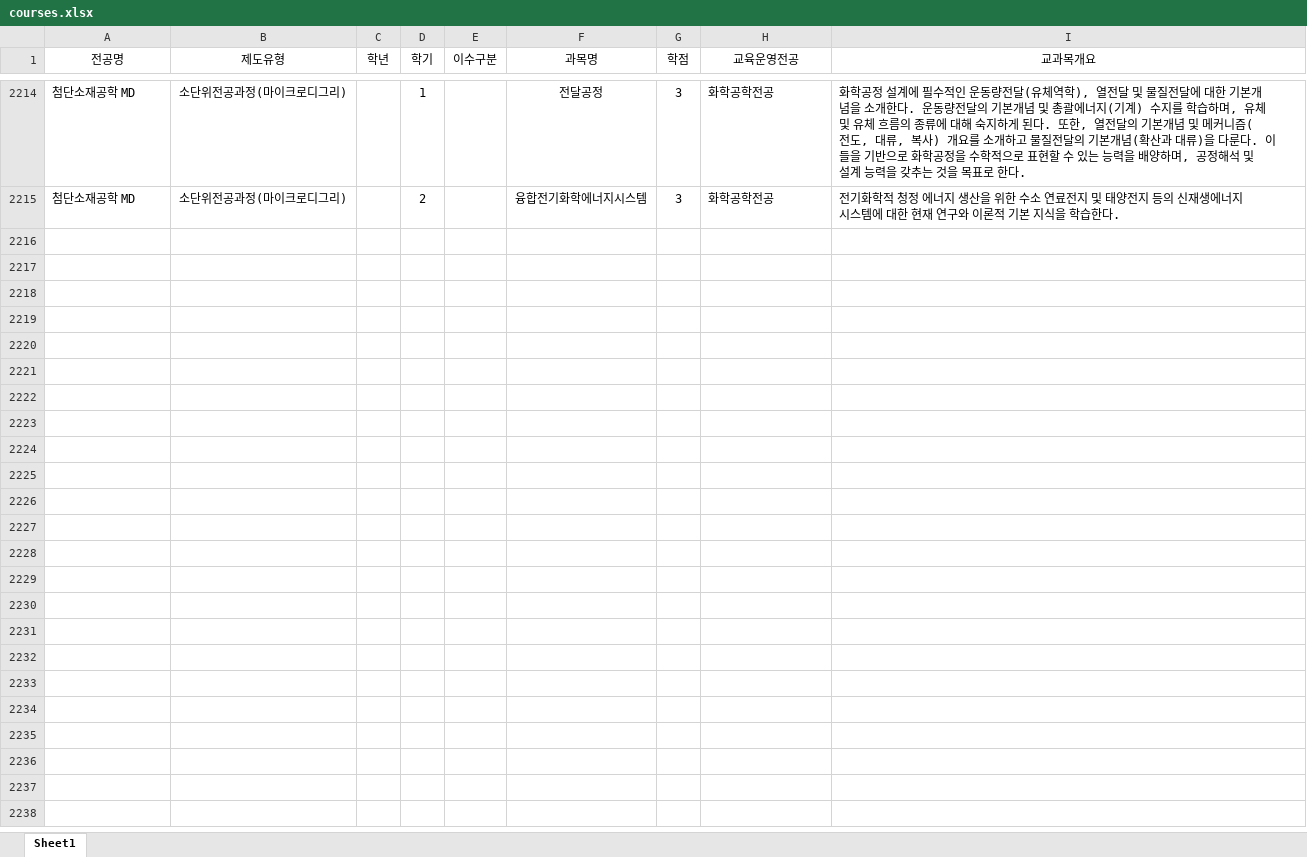
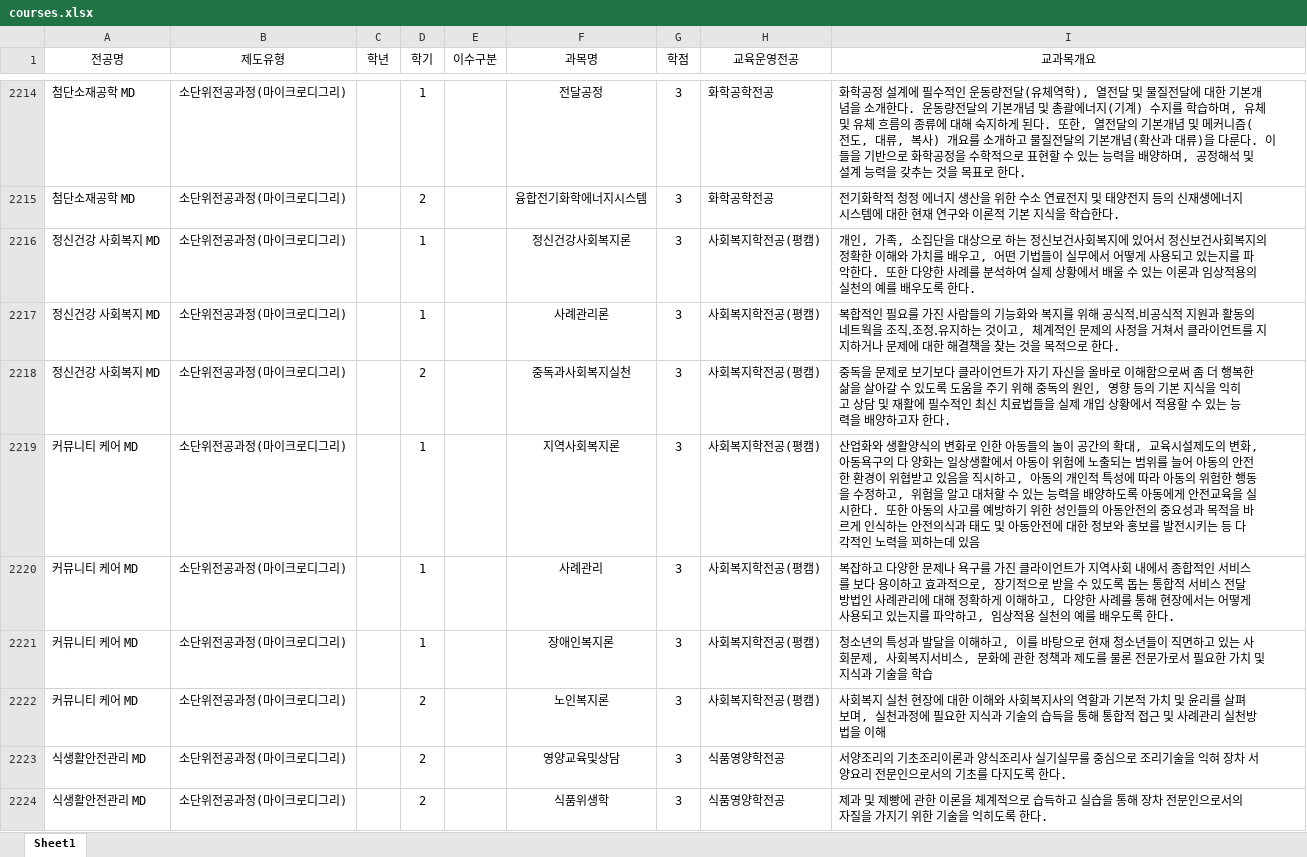
Before and after one commit to hknu-academic/gemini-chat-app, an Excel workbook: data/courses.xlsx, sheet Sheet1, drawn as a sheet; only a part is shown, gaps mark what is left out; values as stored, in another font and other column widths than the file's, no borders; the diff covers the shown part only; the diff names each change by its address in the sheet, - before the commit and + after, or states it on an @@ line.

Commit message:
Add files via upload

```diff
--- a/data/courses.xlsx (sheet Sheet1)
+++ b/data/courses.xlsx (sheet Sheet1)
+row 2216: 정신건강 사회복지 MD | 소단위전공과정(마이크로디그리) |  | 1 |  | 정신건강사회복지론 | 3 | 사회복지학전공(평캠) | 개인, 가족, 소집단을 대상으로 하는 정신보건사회복지에 있어서 정신보건사회복지의 정확한 이해와 가치를 배우고, 어떤 기법들이 실무에서 어떻게 사용되고 있는지를 파악한다. 또한 다양한 사례를 분석하여 실제 상황에서 배울 수 있는 이론과 임상적용의 실천의 예를 배우도록 한다.
+row 2217: 정신건강 사회복지 MD | 소단위전공과정(마이크로디그리) |  | 1 |  | 사례관리론 | 3 | 사회복지학전공(평캠) | 복합적인 필요를 가진 사람들의 기능화와 복지를 위해 공식적․비공식적 지원과 활동의 네트웍을 조직․조정․유지하는 것이고, 체계적인 문제의 사정을 거쳐서 클라이언트를 지지하거나 문제에 대한 해결책을 찾는 것을 목적으로 한다.
+row 2218: 정신건강 사회복지 MD | 소단위전공과정(마이크로디그리) |  | 2 |  | 중독과사회복지실천 | 3 | 사회복지학전공(평캠) | 중독을 문제로 보기보다 클라이언트가 자기 자신을 올바로 이해함으로써 좀 더 행복한 삶을 살아갈 수 있도록 도움을 주기 위해 중독의 원인, 영향 등의 기본 지식을 익히고 상담 및 재활에 필수적인 최신 치료법들을 실제 개입 상황에서 적용할 수 있는 능력을 배양하고자 한다.
+row 2219: 커뮤니티 케어 MD | 소단위전공과정(마이크로디그리) |  | 1 |  | 지역사회복지론 | 3 | 사회복지학전공(평캠) | 산업화와 생활양식의 변화로 인한 아동들의 놀이 공간의 확대, 교육시설제도의 변화, 아동욕구의 다 양화는 일상생활에서 아동이 위험에 노출되는 범위를 늘어 아동의 안전한 환경이 위협받고 있음을 직시하고, 아동의 개인적 특성에 따라 아동의 위험한 행동을 수정하고, 위험을 알고 대처할 수 있는 능력을 배양하도록 아동에게 안전교육을 실시한다. 또한 아동의 사고를 예방하기 위한 성인들의 아동안전의 중요성과 목적을 바르게 인식하는 안전의식과 태도 및 아동안전에 대한 정보와 홍보를 발전시키는 등 다각적인 노력을 꾀하는데 있음
+row 2220: 커뮤니티 케어 MD | 소단위전공과정(마이크로디그리) |  | 1 |  | 사례관리 | 3 | 사회복지학전공(평캠) | 복잡하고 다양한 문제나 욕구를 가진 클라이언트가 지역사회 내에서 종합적인 서비스를 보다 용이하고 효과적으로, 장기적으로 받을 수 있도록 돕는 통합적 서비스 전달 방법인 사례관리에 대해 정확하게 이해하고, 다양한 사례를 통해 현장에서는 어떻게 사용되고 있는지를 파악하고, 임상적용 실천의 예를 배우도록 한다.
+row 2221: 커뮤니티 케어 MD | 소단위전공과정(마이크로디그리) |  | 1 |  | 장애인복지론 | 3 | 사회복지학전공(평캠) | 청소년의 특성과 발달을 이해하고, 이를 바탕으로 현재 청소년들이 직면하고 있는 사회문제, 사회복지서비스, 문화에 관한 정책과 제도를 물론 전문가로서 필요한 가치 및 지식과 기술을 학습
+row 2222: 커뮤니티 케어 MD | 소단위전공과정(마이크로디그리) |  | 2 |  | 노인복지론 | 3 | 사회복지학전공(평캠) | 사회복지 실천 현장에 대한 이해와 사회복지사의 역할과 기본적 가치 및 윤리를 살펴보며, 실천과정에 필요한 지식과 기술의 습득을 통해 통합적 접근 및 사례관리 실천방법을 이해
+row 2223: 식생활안전관리 MD | 소단위전공과정(마이크로디그리) |  | 2 |  | 영양교육및상담 | 3 | 식품영양학전공 | 서양조리의 기초조리이론과 양식조리사 실기실무를 중심으로 조리기술을 익혀 장차 서양요리 전문인으로서의 기초를 다지도록 한다.
+row 2224: 식생활안전관리 MD | 소단위전공과정(마이크로디그리) |  | 2 |  | 식품위생학 | 3 | 식품영양학전공 | 제과 및 제빵에 관한 이론을 체계적으로 습득하고 실습을 통해 장차 전문인으로서의 자질을 가지기 위한 기술을 익히도록 한다.
```
Also changed, not shown: 9 added rows elsewhere in this sheet.
